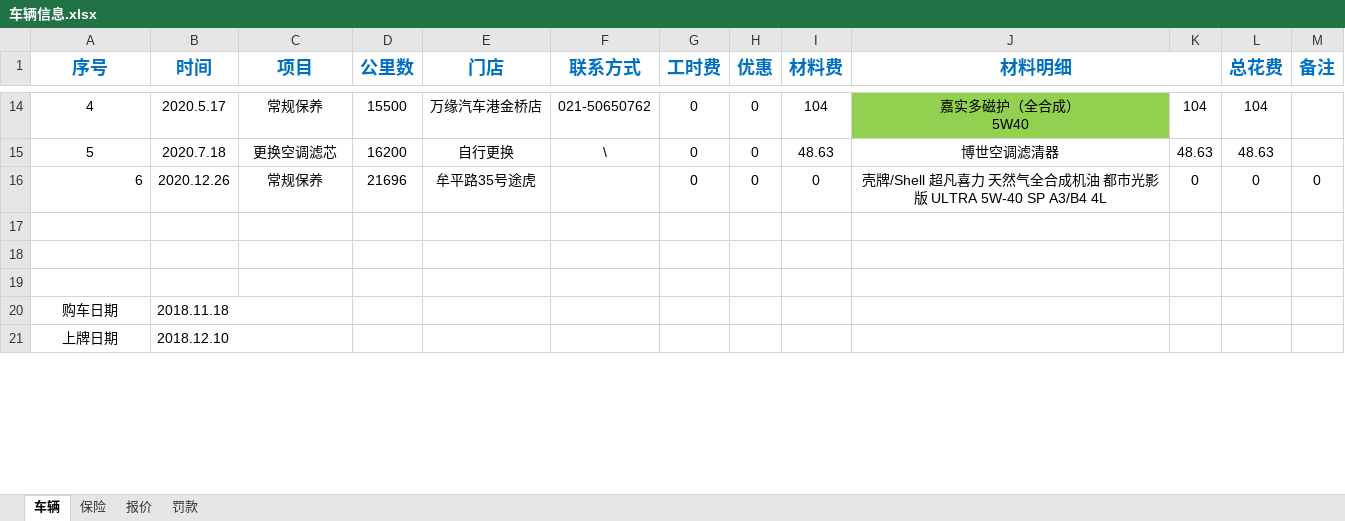
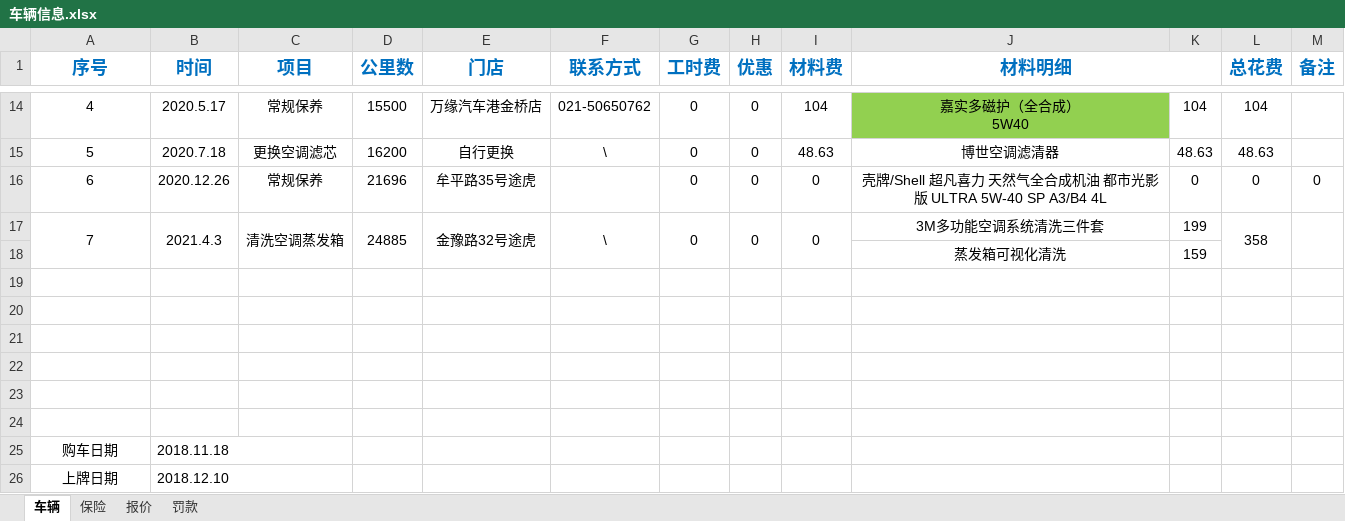
Before and after one commit to LB-king/knowledges, an Excel workbook: 车辆信息.xlsx, sheet 车辆, drawn as a sheet; only a part is shown, gaps mark what is left out; values as stored, in another font and other column widths than the file's, no borders; the diff names each change by its address in the sheet, - before the commit and + after, or states it on an @@ line.

Commit message:
修改保养信息

```diff
--- a/车辆信息.xlsx (sheet 车辆)
+++ b/车辆信息.xlsx (sheet 车辆)
-A16 alignment: right
+A16 alignment: center
+row 17: 7 | 2021.4.3 | 清洗空调蒸发箱 | 24885 | 金豫路32号途虎 | \ | 0 | 0 | 0 | 3M多功能空调系统清洗三件套 | 199 | 358
+row 18:  |  |  |  |  |  |  |  |  | 蒸发箱可视化清洗 | 159
+row 19: (empty)
+row 20: (empty)
+row 21: (empty)
```
